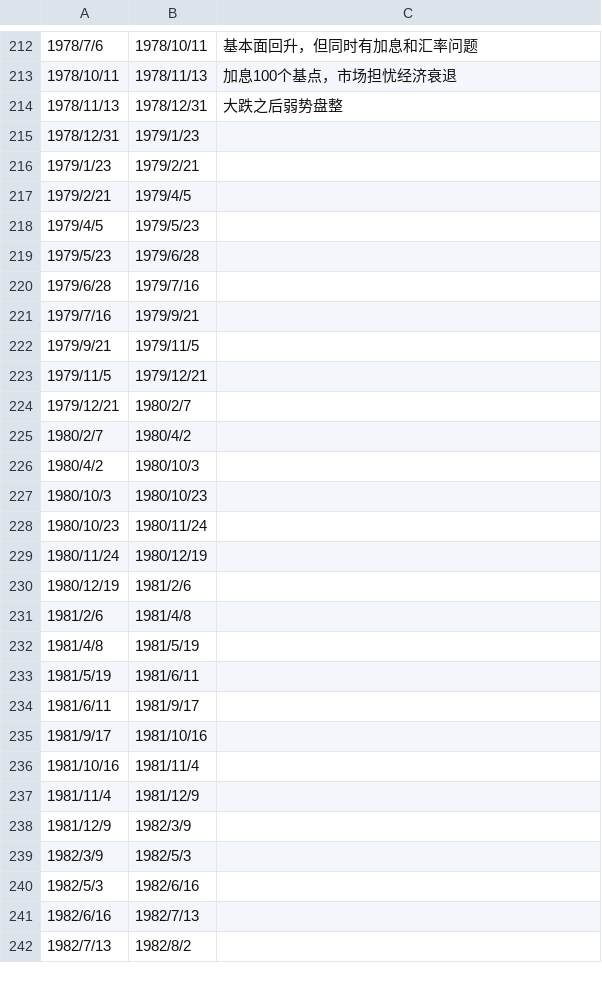
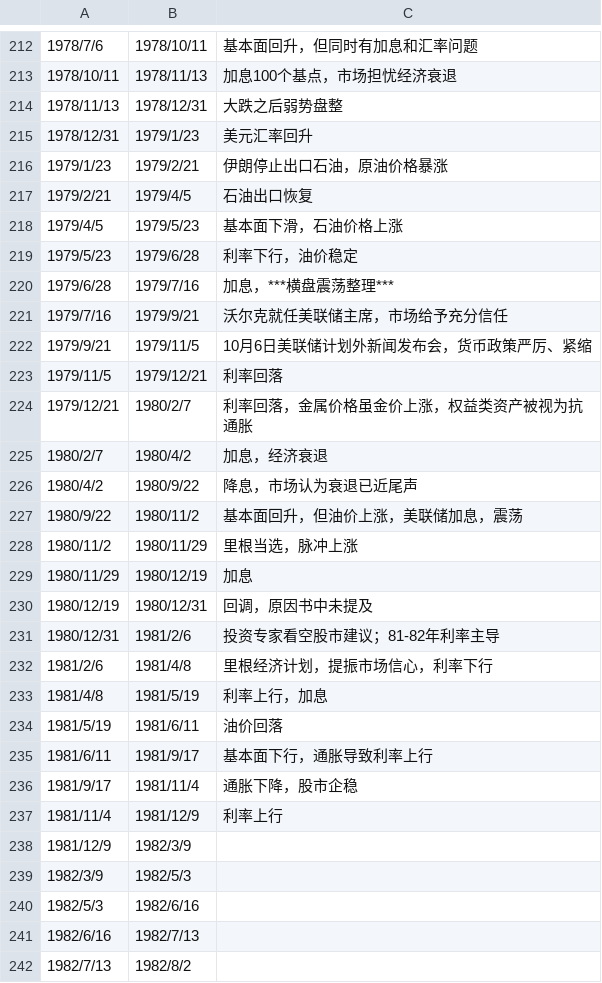
Before and after one commit to leocanada2007/us70, a CSV file: data/intervals.csv, drawn as a sheet; only a part is shown, gaps mark what is left out.

Commit message:
Update intervals.csv

```diff
--- a/data/intervals.csv
+++ b/data/intervals.csv
@@ -214,25 +214,25 @@
 1978/11/13,1978/12/31,大跌之后弱势盘整
-1978/12/31,1979/1/23,
-1979/1/23,1979/2/21,
-1979/2/21,1979/4/5,
-1979/4/5,1979/5/23,
-1979/5/23,1979/6/28,
-1979/6/28,1979/7/16,
-1979/7/16,1979/9/21,
-1979/9/21,1979/11/5,
-1979/11/5,1979/12/21,
-1979/12/21,1980/2/7,
-1980/2/7,1980/4/2,
-1980/4/2,1980/10/3,
-1980/10/3,1980/10/23,
-1980/10/23,1980/11/24,
-1980/11/24,1980/12/19,
-1980/12/19,1981/2/6,
-1981/2/6,1981/4/8,
-1981/4/8,1981/5/19,
-1981/5/19,1981/6/11,
-1981/6/11,1981/9/17,
-1981/9/17,1981/10/16,
-1981/10/16,1981/11/4,
-1981/11/4,1981/12/9,
+1978/12/31,1979/1/23,美元汇率回升
+1979/1/23,1979/2/21,伊朗停止出口石油，原油价格暴涨
+1979/2/21,1979/4/5,石油出口恢复
+1979/4/5,1979/5/23,基本面下滑，石油价格上涨
+1979/5/23,1979/6/28,利率下行，油价稳定
+1979/6/28,1979/7/16,加息，***横盘震荡整理***
+1979/7/16,1979/9/21,沃尔克就任美联储主席，市场给予充分信任
+1979/9/21,1979/11/5,10月6日美联储计划外新闻发布会，货币政策严厉、紧缩
+1979/11/5,1979/12/21,利率回落
+1979/12/21,1980/2/7,利率回落，金属价格虽金价上涨，权益类资产被视为抗通胀
+1980/2/7,1980/4/2,加息，经济衰退
+1980/4/2,1980/9/22,降息，市场认为衰退已近尾声
+1980/9/22,1980/11/2,基本面回升，但油价上涨，美联储加息，震荡
+1980/11/2,1980/11/29,里根当选，脉冲上涨
+1980/11/29,1980/12/19,加息
+1980/12/19,1980/12/31,回调，原因书中未提及
+1980/12/31,1981/2/6,投资专家看空股市建议；81-82年利率主导
+1981/2/6,1981/4/8,里根经济计划，提振市场信心，利率下行
+1981/4/8,1981/5/19,利率上行，加息
+1981/5/19,1981/6/11,油价回落
+1981/6/11,1981/9/17,基本面下行，通胀导致利率上行
+1981/9/17,1981/11/4,通胀下降，股市企稳
+1981/11/4,1981/12/9,利率上行
 1981/12/9,1982/3/9,
```
